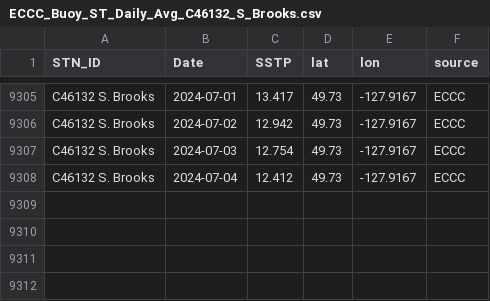
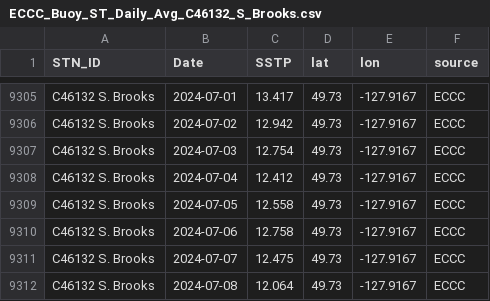
Before and after one commit to IOS-OSD-DPG/Pacific_SST_Monitoring, a CSV file: data/buoy_ST_daily/ECCC_Buoy_ST_Daily_Avg_C46132_S_Brooks.csv, drawn as a sheet; only a part is shown, gaps mark what is left out.

```diff
--- a/data/buoy_ST_daily/ECCC_Buoy_ST_Daily_Avg_C46132_S_Brooks.csv
+++ b/data/buoy_ST_daily/ECCC_Buoy_ST_Daily_Avg_C46132_S_Brooks.csv
@@ -9308 +9308,5 @@
 "C46132 S. Brooks",2024-07-04,12.412,49.73,-127.9167,"ECCC"
+"C46132 S. Brooks",2024-07-05,12.558,49.73,-127.9167,"ECCC"
+"C46132 S. Brooks",2024-07-06,12.758,49.73,-127.9167,"ECCC"
+"C46132 S. Brooks",2024-07-07,12.475,49.73,-127.9167,"ECCC"
+"C46132 S. Brooks",2024-07-08,12.064,49.73,-127.9167,"ECCC"
```
Also changed, not shown: data/buoy_ST_daily/ECCC_Buoy_ST_Daily_Avg_C46131_Sentry_Shoal.csv, data/buoy_ST_daily/ECCC_Buoy_ST_Daily_Avg_C46146_Halibut_Bank.csv, 31 other files.
